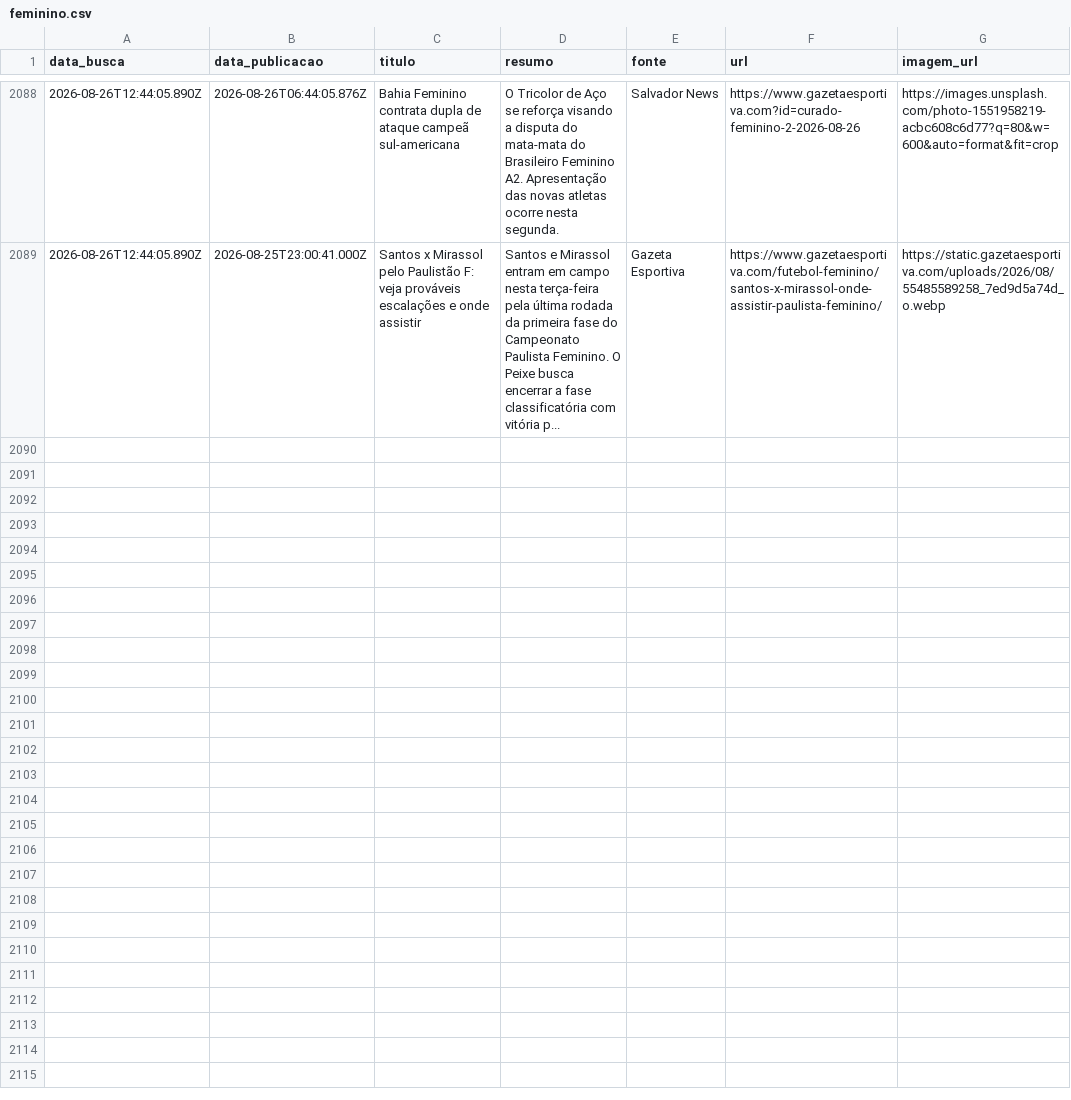
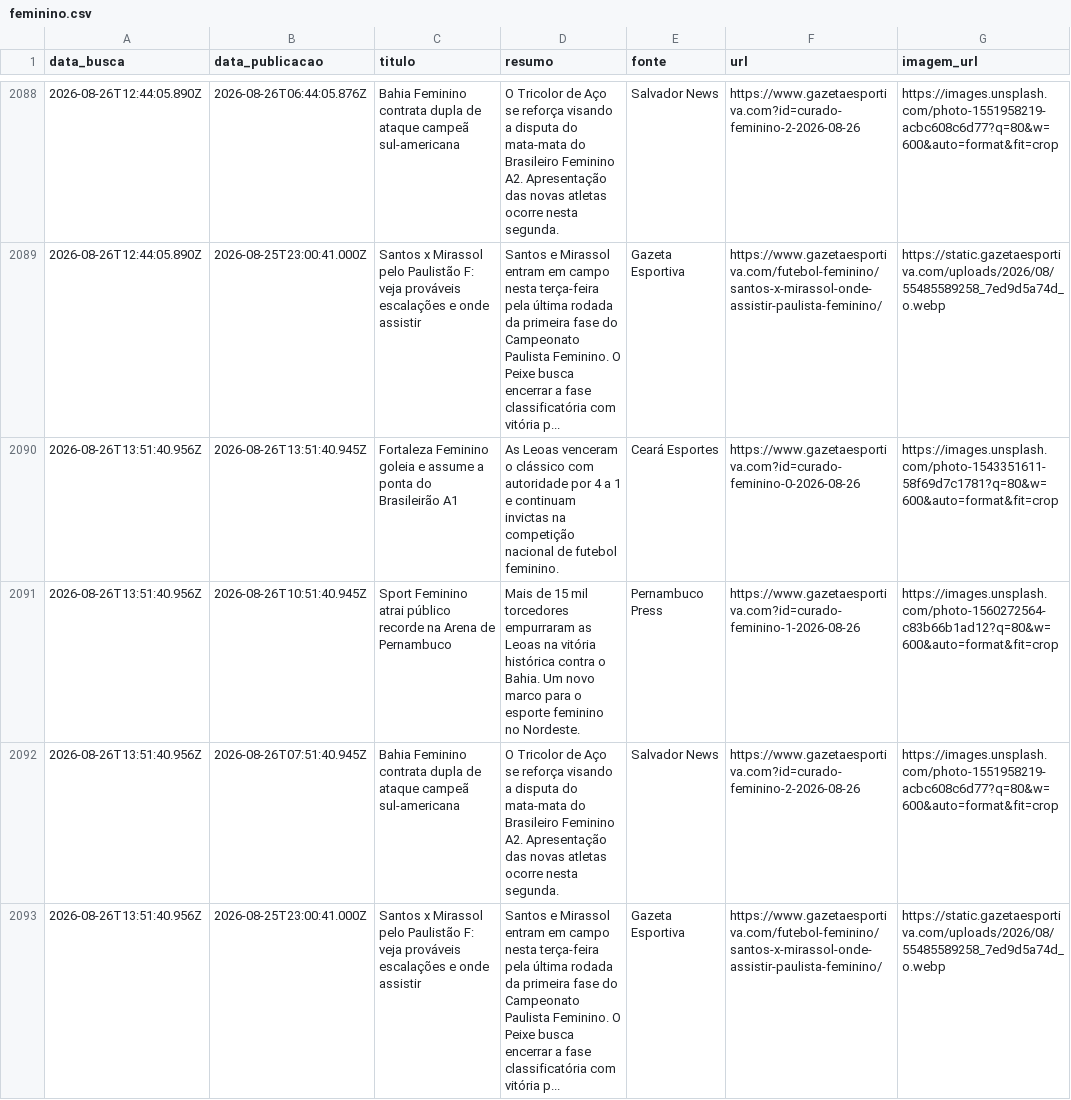
Before and after one commit to yuriluna85/boleragem-nordestina, a CSV file: DATA/2026/08/feminino/feminino.csv, drawn as a sheet; only a part is shown, gaps mark what is left out; the diff names each change by its address in the sheet, - before the commit and + after, or states it on an @@ line.

Commit message:
editorial: curadoria diária de notícias futebolísticas do Nordeste [skip ci]

```diff
--- a/DATA/2026/08/feminino/feminino.csv
+++ b/DATA/2026/08/feminino/feminino.csv
+row 2090: 2026-08-26T13:51:40.956Z | 2026-08-26T13:51:40.945Z | Fortaleza Feminino goleia e assume a ponta do Brasileirão A1 | As Leoas venceram o clássico com autoridade por 4 a 1 e continuam invictas na competição nacional de futebol feminino. | Ceará Esportes | https://www.gazetaesportiva.com?id=curado-feminino-0-2026-08-26 | https://images.unsplash.com/photo-1543351611-58f69d7c1781?q=80&w=600&auto=format&fit=crop
+row 2091: 2026-08-26T13:51:40.956Z | 2026-08-26T10:51:40.945Z | Sport Feminino atrai público recorde na Arena de Pernambuco | Mais de 15 mil torcedores empurraram as Leoas na vitória histórica contra o Bahia. Um novo marco para o esporte feminino no Nordeste. | Pernambuco Press | https://www.gazetaesportiva.com?id=curado-feminino-1-2026-08-26 | https://images.unsplash.com/photo-1560272564-c83b66b1ad12?q=80&w=600&auto=format&fit=crop
+row 2092: 2026-08-26T13:51:40.956Z | 2026-08-26T07:51:40.945Z | Bahia Feminino contrata dupla de ataque campeã sul-americana | O Tricolor de Aço se reforça visando a disputa do mata-mata do Brasileiro Feminino A2. Apresentação das novas atletas ocorre nesta segunda. | Salvador News | https://www.gazetaesportiva.com?id=curado-feminino-2-2026-08-26 | https://images.unsplash.com/photo-1551958219-acbc608c6d77?q=80&w=600&auto=format&fit=crop
+row 2093: 2026-08-26T13:51:40.956Z | 2026-08-25T23:00:41.000Z | Santos x Mirassol pelo Paulistão F: veja prováveis escalações e onde assistir | Santos e Mirassol entram em campo nesta terça-feira pela última rodada da primeira fase do Campeonato Paulista Feminino. O Peixe busca encerrar a fase classificatória com vitória p... | Gazeta Esportiva | https://www.gazetaesportiva.com/futebol-feminino/santos-x-mirassol-onde-assistir-paulista-feminino/ | https://static.gazetaesportiva.com/uploads/2026/08/55485589258_7ed9d5a74d_o.webp
```
Also changed, not shown: 5 other files.
